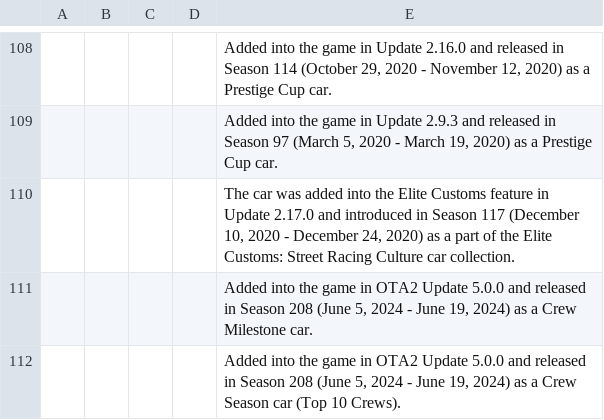
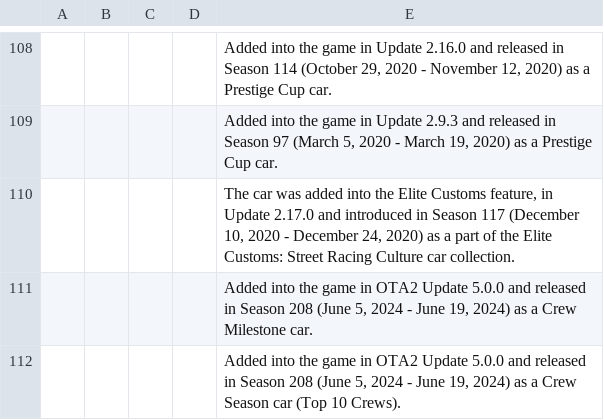
Before and after one commit to Nitro4CSR/CSR2WorldRecordsDB, a CSV file: JessINFO.csv, drawn as a sheet; only a part is shown, gaps mark what is left out; the diff names each change by its address in the sheet, - before the commit and + after, or states it on an @@ line.

Commit message:
Update JessINFO.csv

```diff
--- a/JessINFO.csv
+++ b/JessINFO.csv
-E110: …Elite Customs feature in Update…
+E110: …Elite Customs feature, in Update…
```
